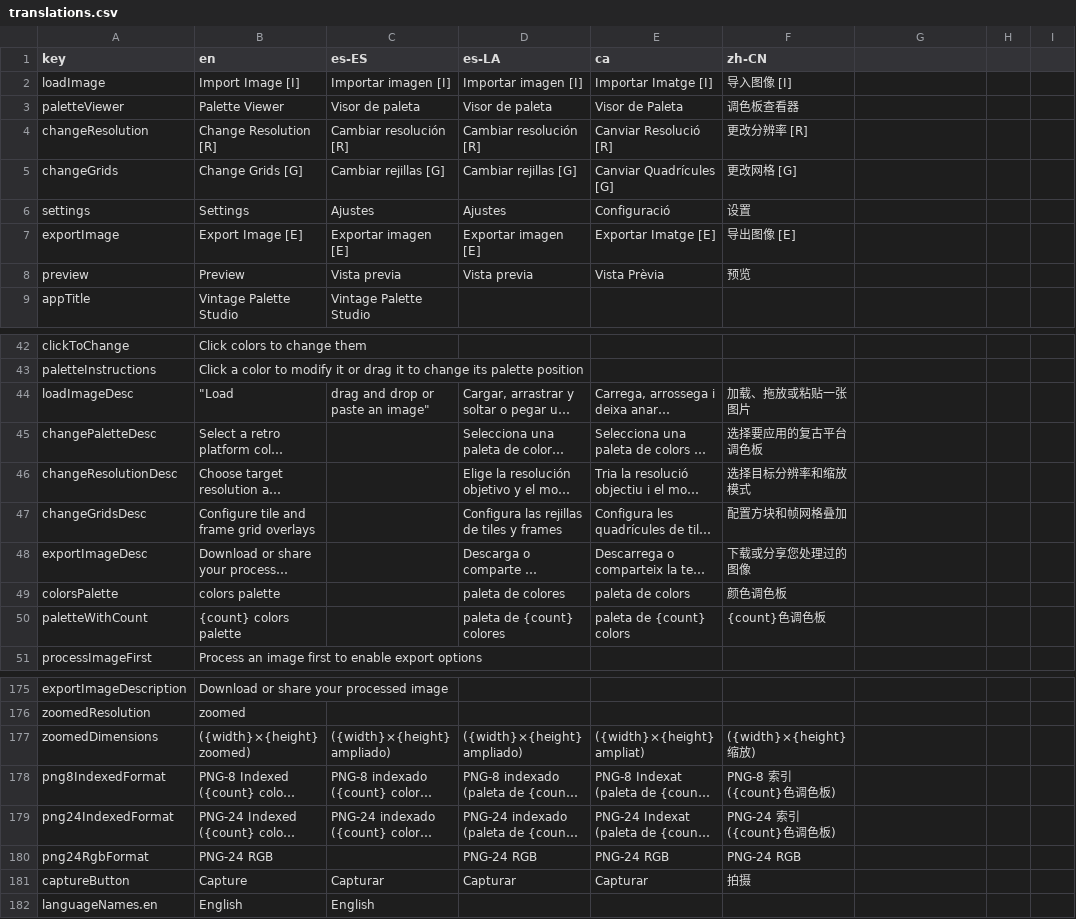
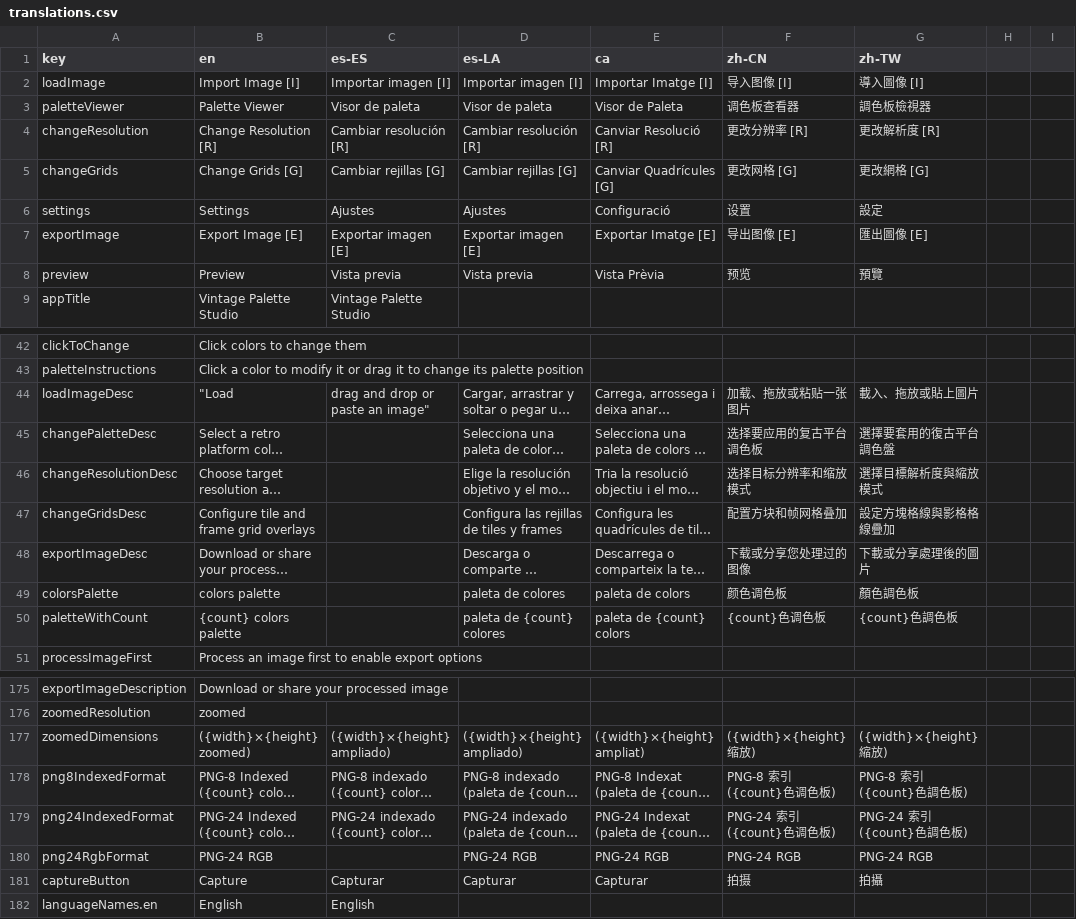
Before and after one commit to Anarkade/deliaxe-paint, a CSV file: src/locales/translations.csv, drawn as a sheet; only a part is shown, gaps mark what is left out; long unchanged cells end in …; the diff covers the shown part only; the diff names each change by its address in the sheet, - before the commit and + after, or states it on an @@ line.

```diff
--- a/src/locales/translations.csv
+++ b/src/locales/translations.csv
-G1: (empty)
+G1: zh-TW
-G2 (zh-TW): (empty)
+G2 (zh-TW): 導入圖像 [I]
-G3 (zh-TW): (empty)
+G3 (zh-TW): 調色板檢視器
-G4 (zh-TW): (empty)
+G4 (zh-TW): 更改解析度 [R]
-G5 (zh-TW): (empty)
+G5 (zh-TW): 更改網格 [G]
-G6 (zh-TW): (empty)
+G6 (zh-TW): 設定
-G7 (zh-TW): (empty)
+G7 (zh-TW): 匯出圖像 [E]
-G8 (zh-TW): (empty)
+G8 (zh-TW): 預覽
-G44 (zh-TW): (empty)
+G44 (zh-TW): 載入、拖放或貼上圖片
-G45 (zh-TW): (empty)
+G45 (zh-TW): 選擇要套用的復古平台調色盤
-G46 (zh-TW): (empty)
+G46 (zh-TW): 選擇目標解析度與縮放模式
-G47 (zh-TW): (empty)
+G47 (zh-TW): 設定方塊格線與影格格線疊加
-G48 (zh-TW): (empty)
+G48 (zh-TW): 下載或分享處理後的圖片
-G49 (zh-TW): (empty)
+G49 (zh-TW): 顏色調色板
-G50 (zh-TW): (empty)
+G50 (zh-TW): {count}色調色板
-G177 (zh-TW): (empty)
+G177 (zh-TW): ({width}×{height} 縮放)
-G178 (zh-TW): (empty)
+G178 (zh-TW): PNG-8 索引 ({count}色調色板)
-G179 (zh-TW): (empty)
+G179 (zh-TW): PNG-24 索引 ({count}色調色板)
-G180 (zh-TW): (empty)
+G180 (zh-TW): PNG-24 RGB
-G181 (zh-TW): (empty)
+G181 (zh-TW): 拍攝
```
Also changed, not shown: 16 edited cells elsewhere in this file, 1 other file.
